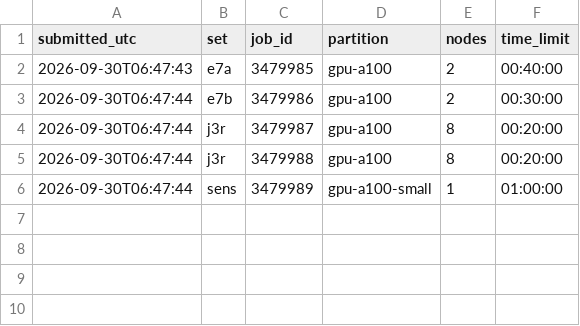
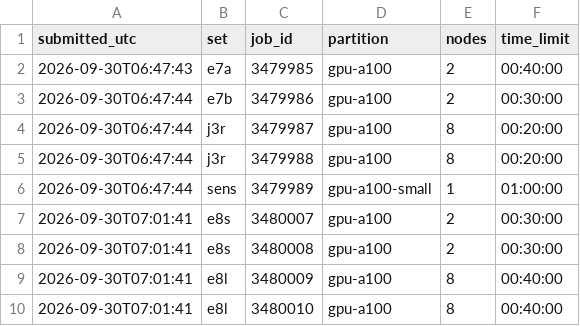
Before and after one commit to abooodbah/An-Empirical-Approach-to-Analyzing-Gradient-Compression-in-Distributed-Deep-Learning, a TSV file: provenance/rev_jobs.tsv, drawn as a sheet; the diff names each change by its address in the sheet, - before the commit and + after, or states it on an @@ line.

Commit message:
Provenance: E8 job ids in rev_jobs.tsv

```diff
--- a/provenance/rev_jobs.tsv
+++ b/provenance/rev_jobs.tsv
+row 7: 2026-09-30T07:01:41 | e8s | 3480007 | gpu-a100 | 2 | 00:30:00
+row 8: 2026-09-30T07:01:41 | e8s | 3480008 | gpu-a100 | 2 | 00:30:00
+row 9: 2026-09-30T07:01:41 | e8l | 3480009 | gpu-a100 | 8 | 00:40:00
+row 10: 2026-09-30T07:01:41 | e8l | 3480010 | gpu-a100 | 8 | 00:40:00
```
